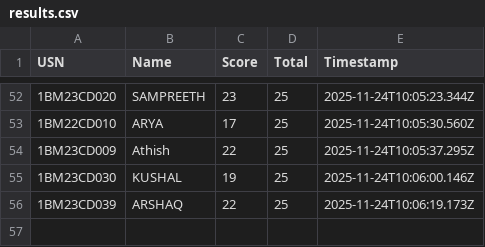
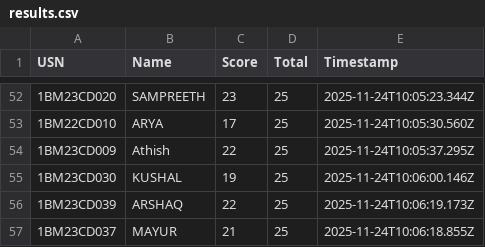
Before and after one commit to Kalyancds/time-series-quiz, a CSV file: results.csv, drawn as a sheet; only a part is shown, gaps mark what is left out; the diff names each change by its address in the sheet, - before the commit and + after, or states it on an @@ line.

Commit message:
Append to results.csv

```diff
--- a/results.csv
+++ b/results.csv
+row 57: 1BM23CD037 | MAYUR | 21 | 25 | 2025-11-24T10:06:18.855Z
```
